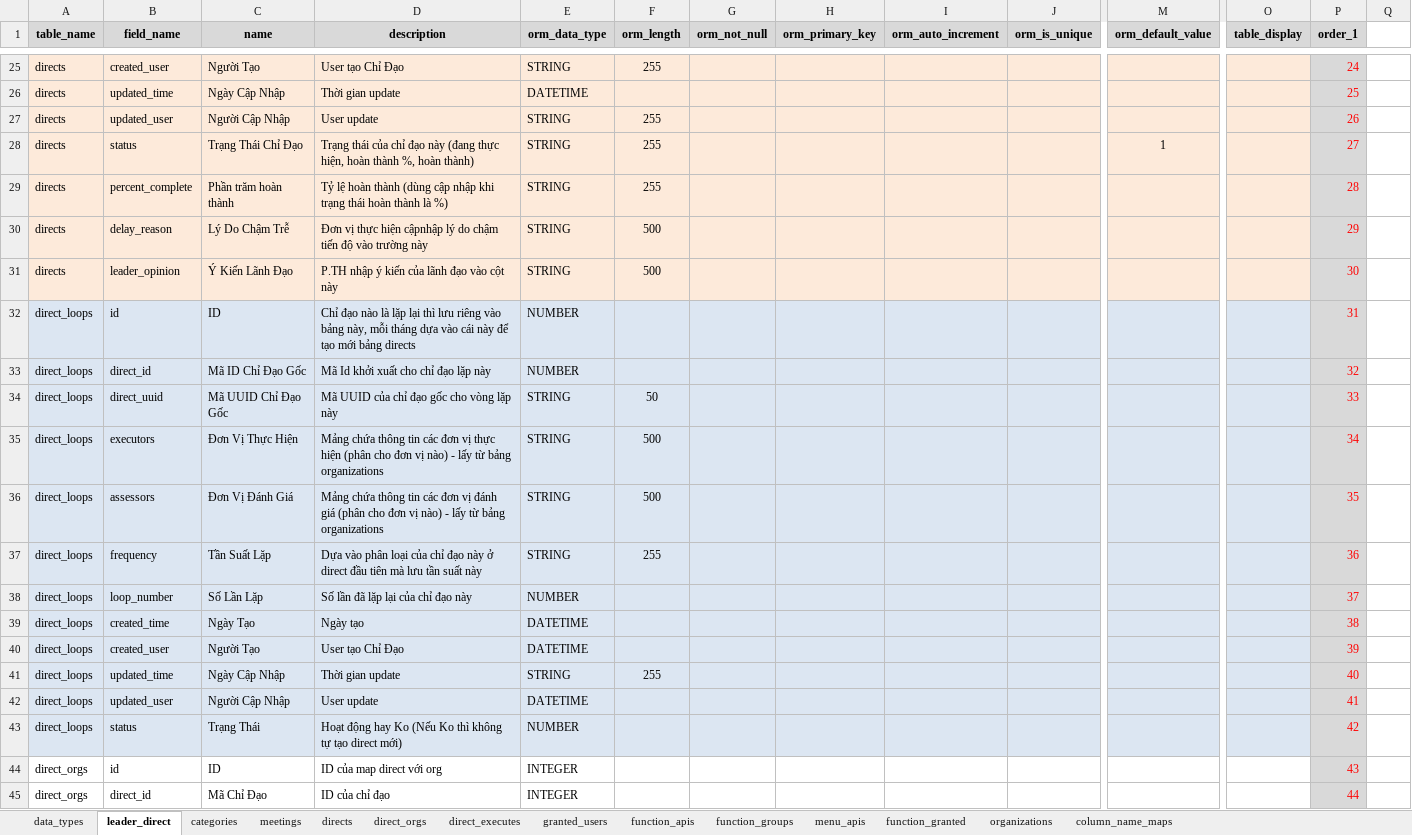
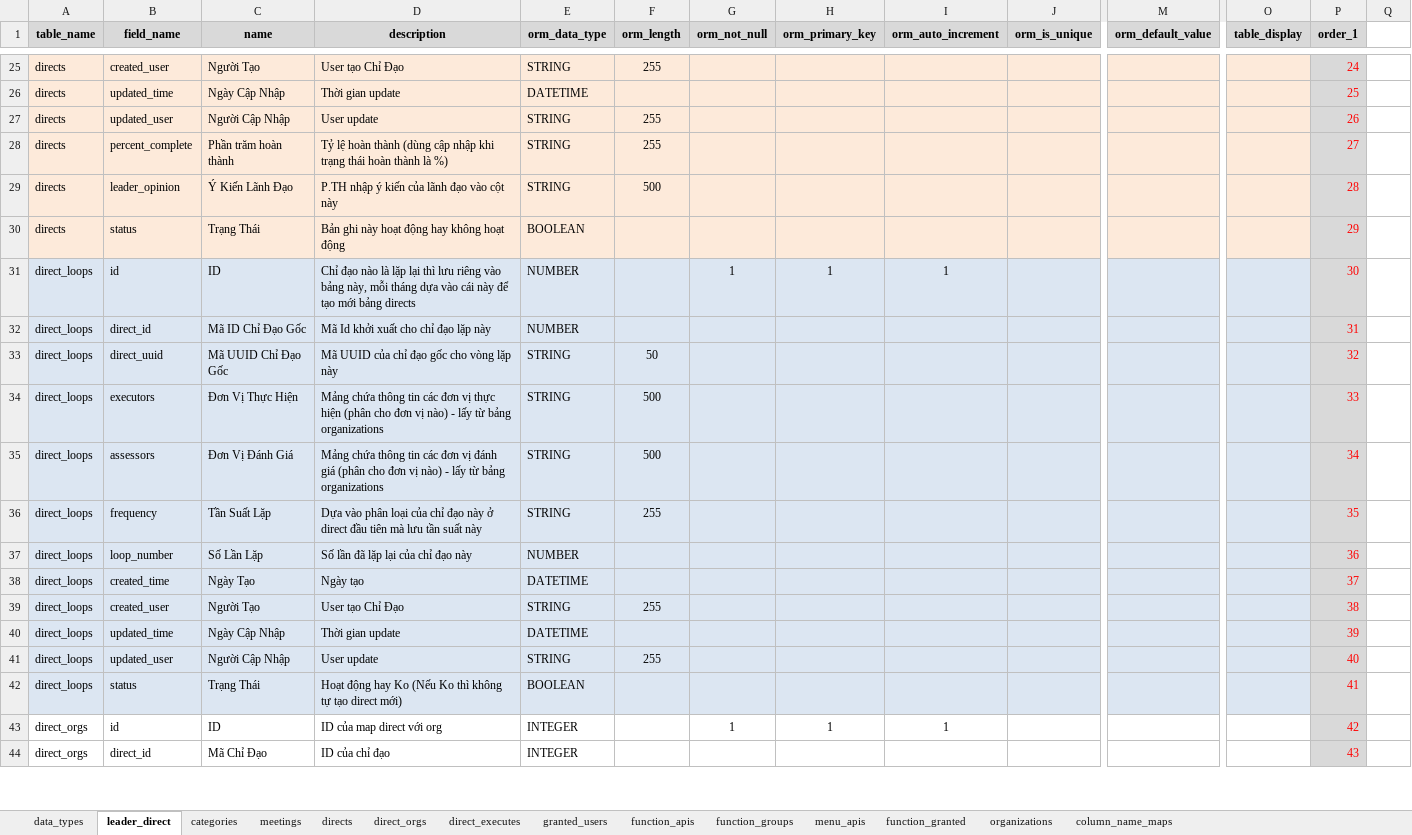
Before and after one commit to nvdinh185/leader-direct, an Excel workbook: db/excel/api-function-granted-users-cdld.xlsx, sheet leader_direct, drawn as a sheet; only a part is shown, gaps mark what is left out; values as stored, in another font and other column widths than the file's, no borders; removed rows and columns are numbered as before the commit, all else as after; rows hold the shown columns only; the diff covers the shown part only; the diff names each change by its address in the sheet, - before the commit and + after, or states it on an @@ line.

```diff
--- a/db/excel/api-function-granted-users-cdld.xlsx (sheet leader_direct)
+++ b/db/excel/api-function-granted-users-cdld.xlsx (sheet leader_direct)
-row 28: directs | status | Trạng Thái Chỉ Đạo | Trạng thái của chỉ đạo này (đang thực hiện, hoàn thành %, hoàn thành) | STRING | 255 |  |  |  |  | 1 |  | 27
-P28 (order_1): 28
+P28 (order_1): 27
-row 30: directs | delay_reason | Lý Do Chậm Trễ | Đơn vị thực hiện cậpnhập lý do chậm tiến độ vào trường này | STRING | 500 |  |  |  |  |  |  | 29
-P29 (order_1): 30
+P29 (order_1): 28
+row 30: directs | status | Trạng Thái | Bản ghi này hoạt động hay không hoạt động | BOOLEAN |  |  |  |  |  |  |  | 29
-G31 (orm_not_null): (empty)
+G31 (orm_not_null): 1
-H31 (orm_primary_key): (empty)
+H31 (orm_primary_key): 1
-I31 (orm_auto_increment): (empty)
+I31 (orm_auto_increment): 1
-P31 (order_1): 31
+P31 (order_1): 30
-P32 (order_1): 32
+P32 (order_1): 31
-P33 (order_1): 33
+P33 (order_1): 32
-P34 (order_1): 34
+P34 (order_1): 33
-P35 (order_1): 35
+P35 (order_1): 34
-P36 (order_1): 36
+P36 (order_1): 35
-P37 (order_1): 37
+P37 (order_1): 36
-P38 (order_1): 38
+P38 (order_1): 37
-E39 (orm_data_type): DATETIME
+E39 (orm_data_type): STRING
-F39 (orm_length): (empty)
+F39 (orm_length): 255
-P39 (order_1): 39
+P39 (order_1): 38
-E40 (orm_data_type): STRING
+E40 (orm_data_type): DATETIME
-F40 (orm_length): 255
+F40 (orm_length): (empty)
-P40 (order_1): 40
+P40 (order_1): 39
-E41 (orm_data_type): DATETIME
+E41 (orm_data_type): STRING
-F41 (orm_length): (empty)
+F41 (orm_length): 255
-P41 (order_1): 41
+P41 (order_1): 40
-E42 (orm_data_type): NUMBER
+E42 (orm_data_type): BOOLEAN
-P42 (order_1): 42
+P42 (order_1): 41
-G43 (orm_not_null): (empty)
+G43 (orm_not_null): 1
-H43 (orm_primary_key): (empty)
+H43 (orm_primary_key): 1
-I43 (orm_auto_increment): (empty)
+I43 (orm_auto_increment): 1
-P43 (order_1): 43
+P43 (order_1): 42
-P44 (order_1): 44
+P44 (order_1): 43
```
Also changed, not shown: 7 added rows, 2 removed rows, 55 edited cells and cell formats elsewhere in this sheet, sheet direct_orgs, sheet directs, sheet categories, sheet direct_executes, 4 other files.
